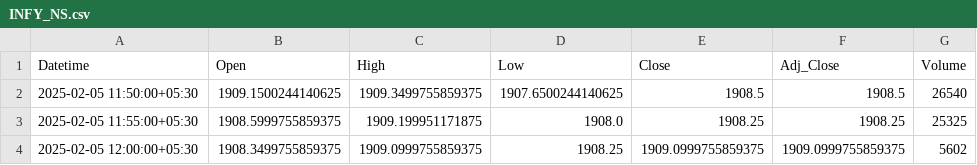
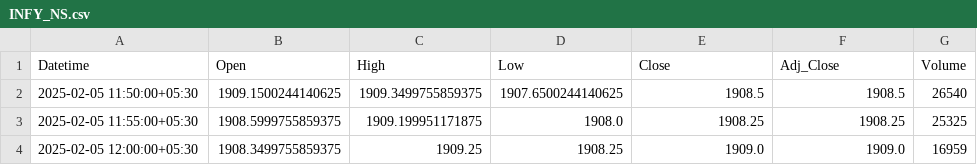
Before and after one commit to chiragpalan/stock_predictions_rnn_v2, a CSV file: temp_csv/INFY_NS.csv, drawn as a sheet.

```diff
--- a/temp_csv/INFY_NS.csv
+++ b/temp_csv/INFY_NS.csv
@@ -3,2 +3,2 @@ Datetime,Open,High,Low,Close,Adj_Close,Volume
 2025-02-05 11:55:00+05:30,1908.5999755859375,1909.199951171875,1908.0,1908.25,1908.25,25325
-2025-02-05 12:00:00+05:30,1908.3499755859375,1909.0999755859375,1908.25,1909.0999755859375,1909.0999755859375,5602
+2025-02-05 12:00:00+05:30,1908.3499755859375,1909.25,1908.25,1909.0,1909.0,16959
```
Also changed, not shown: temp_csv/TCS_NS.csv, 1 other file.
